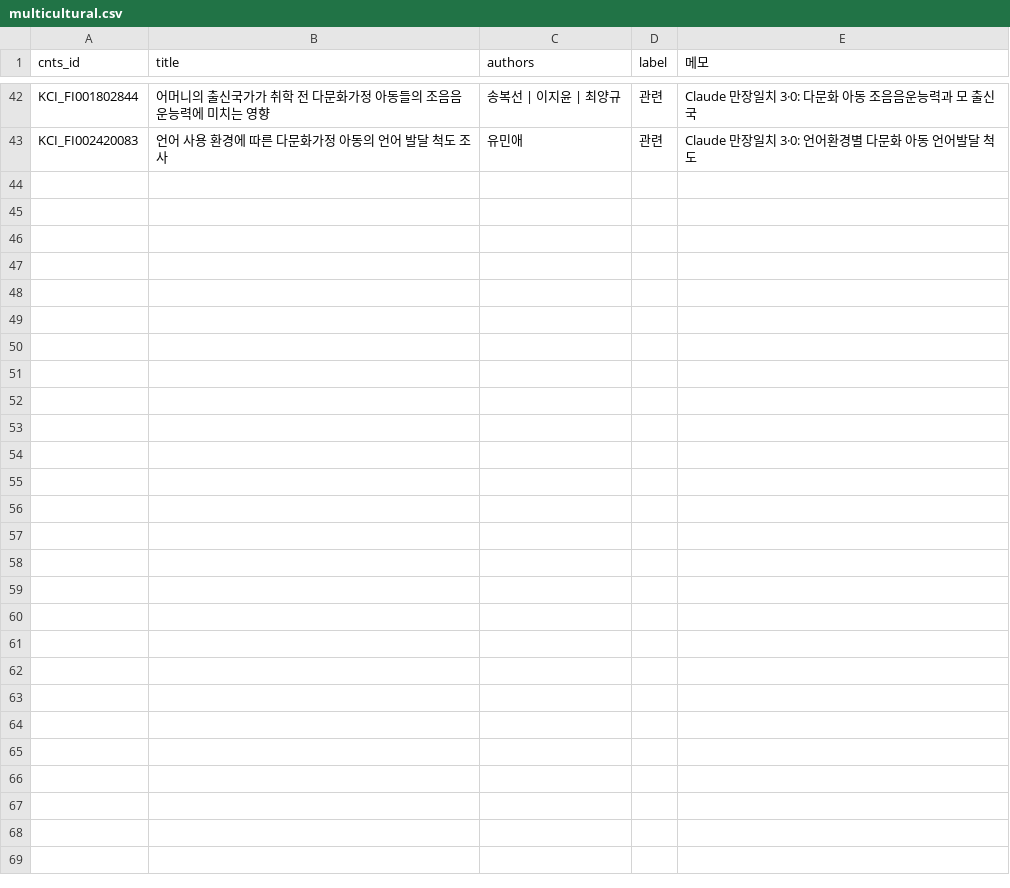
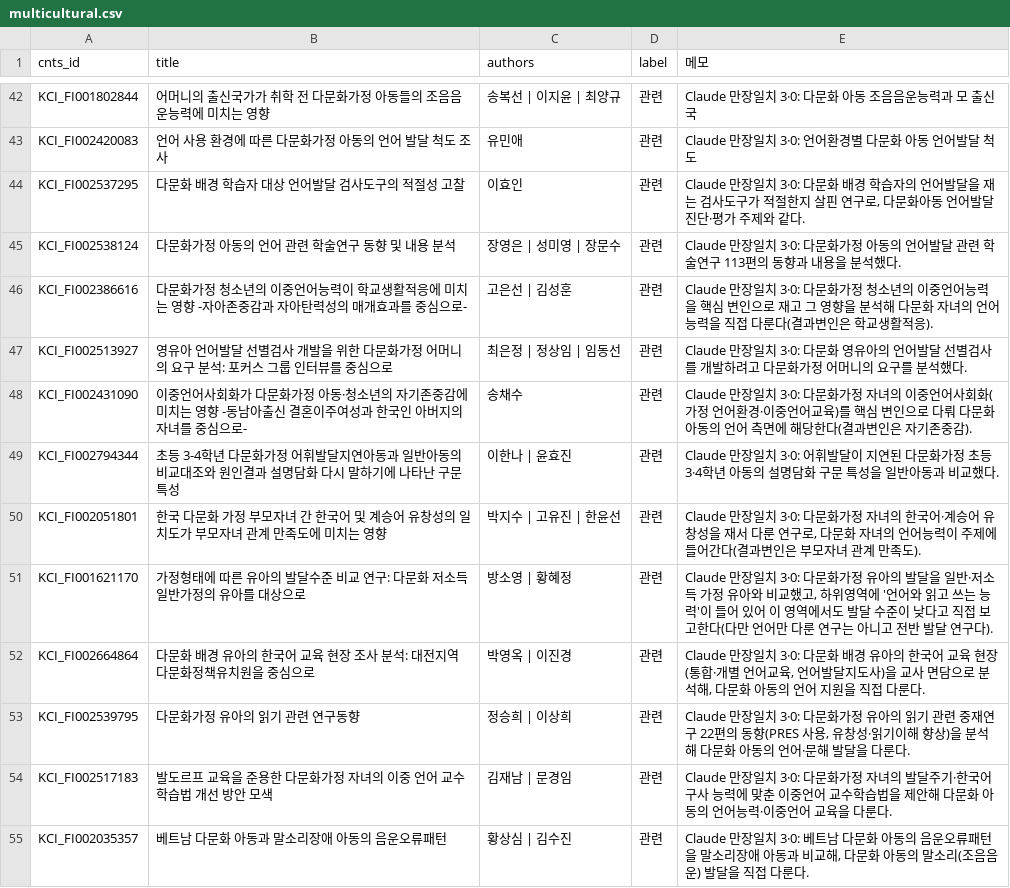
Before and after one commit to Jeonghyun-An/NL_library_AI, a CSV file: scripts/research_eval/labels/multicultural.csv, drawn as a sheet; only a part is shown, gaps mark what is left out; the diff names each change by its address in the sheet, - before the commit and + after, or states it on an @@ line.

```diff
--- a/scripts/research_eval/labels/multicultural.csv
+++ b/scripts/research_eval/labels/multicultural.csv
+row 44: KCI_FI002537295 | 다문화 배경 학습자 대상 언어발달 검사도구의 적절성 고찰 | 이효인 | 관련 | Claude 만장일치 3·0: 다문화 배경 학습자의 언어발달을 재는 검사도구가 적절한지 살핀 연구로, 다문화아동 언어발달 진단·평가 주제와 같다.
+row 45: KCI_FI002538124 | 다문화가정 아동의 언어 관련 학술연구 동향 및 내용 분석 | 장영은 | 성미영 | 장문수 | 관련 | Claude 만장일치 3·0: 다문화가정 아동의 언어발달 관련 학술연구 113편의 동향과 내용을 분석했다.
+row 46: KCI_FI002386616 | 다문화가정 청소년의 이중언어능력이 학교생활적응에 미치는 영향 -자아존중감과 자아탄력성의 매개효과를 중심으로- | 고은선 | 김성훈 | 관련 | Claude 만장일치 3·0: 다문화가정 청소년의 이중언어능력을 핵심 변인으로 재고 그 영향을 분석해 다문화 자녀의 언어능력을 직접 다룬다(결과변인은 학교생활적응).
+row 47: KCI_FI002513927 | 영유아 언어발달 선별검사 개발을 위한 다문화가정 어머니의 요구 분석: 포커스 그룹 인터뷰를 중심으로 | 최은정 | 정상임 | 임동선 | 관련 | Claude 만장일치 3·0: 다문화 영유아의 언어발달 선별검사를 개발하려고 다문화가정 어머니의 요구를 분석했다.
+row 48: KCI_FI002431090 | 이중언어사회화가 다문화가정 아동·청소년의 자기존중감에 미치는 영향 -동남아출신 결혼이주여성과 한국인 아버지의 자녀를 중심으로- | 송채수 | 관련 | Claude 만장일치 3·0: 다문화가정 자녀의 이중언어사회화(가정 언어환경·이중언어교육)를 핵심 변인으로 다뤄 다문화아동의 언어 측면에 해당한다(결과변인은 자기존중감).
+row 49: KCI_FI002794344 | 초등 3-4학년 다문화가정 어휘발달지연아동과 일반아동의 비교대조와 원인결과 설명담화 다시 말하기에 나타난 구문 특성 | 이한나 | 윤효진 | 관련 | Claude 만장일치 3·0: 어휘발달이 지연된 다문화가정 초등 3·4학년 아동의 설명담화 구문 특성을 일반아동과 비교했다.
+row 50: KCI_FI002051801 | 한국 다문화 가정 부모자녀 간 한국어 및 계승어 유창성의 일치도가 부모자녀 관계 만족도에 미치는 영향 | 박지수 | 고유진 | 한윤선 | 관련 | Claude 만장일치 3·0: 다문화가정 자녀의 한국어·계승어 유창성을 재서 다룬 연구로, 다문화 자녀의 언어능력이 주제에 들어간다(결과변인은 부모자녀 관계 만족도).
+row 51: KCI_FI001621170 | 가정형태에 따른 유아의 발달수준 비교 연구: 다문화 저소득 일반가정의 유아를 대상으로 | 방소영 | 황혜정 | 관련 | Claude 만장일치 3·0: 다문화가정 유아의 발달을 일반·저소득 가정 유아와 비교했고, 하위영역에 '언어와 읽고 쓰는 능력'이 들어 있어 이 영역에서도 발달 수준이 낮다고 직접 보고한다(다만 언어만 다룬 연구는 아니고 전반 발달 연구다).
+row 52: KCI_FI002664864 | 다문화 배경 유아의 한국어 교육 현장 조사 분석: 대전지역 다문화정책유치원을 중심으로 | 박영옥 | 이진경 | 관련 | Claude 만장일치 3·0: 다문화 배경 유아의 한국어 교육 현장(통합·개별 언어교육, 언어발달지도사)을 교사 면담으로 분석해, 다문화 아동의 언어 지원을 직접 다룬다.
+row 53: KCI_FI002539795 | 다문화가정 유아의 읽기 관련 연구동향 | 정승희 | 이상희 | 관련 | Claude 만장일치 3·0: 다문화가정 유아의 읽기 관련 중재연구 22편의 동향(PRES 사용, 유창성·읽기이해 향상)을 분석해 다문화 아동의 언어·문해 발달을 다룬다.
+row 54: KCI_FI002517183 | 발도르프 교육을 준용한 다문화가정 자녀의 이중 언어 교수학습법 개선 방안 모색 | 김재남 | 문경임 | 관련 | Claude 만장일치 3·0: 다문화가정 자녀의 발달주기·한국어 구사 능력에 맞춘 이중언어 교수학습법을 제안해 다문화 아동의 언어능력·이중언어 교육을 다룬다.
+row 55: KCI_FI002035357 | 베트남 다문화 아동과 말소리장애 아동의 음운오류패턴 | 황상심 | 김수진 | 관련 | Claude 만장일치 3·0: 베트남 다문화 아동의 음운오류패턴을 말소리장애 아동과 비교해, 다문화 아동의 말소리(조음음운) 발달을 직접 다룬다.
```
Also changed, not shown: scripts/research_eval/labels/elderly.csv, scripts/research_eval/labels/library.csv, 7 other files.
